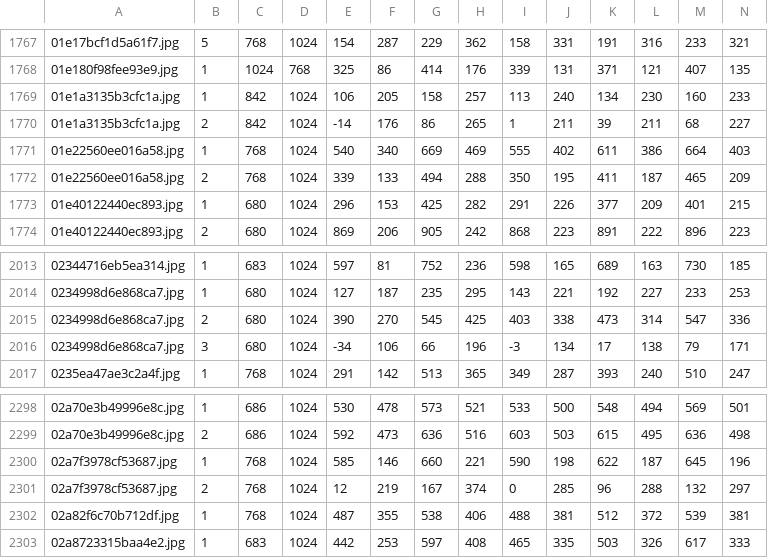
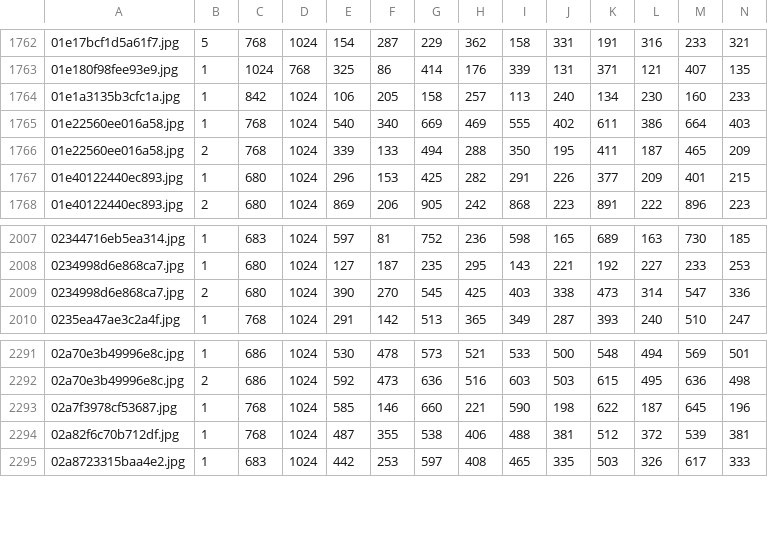
Before and after one commit to JasmineZZZ9/UnmaskedML, a CSV file: nets/gan/mask.csv, drawn as a sheet; only a part is shown, gaps mark what is left out; rows hold the shown columns only; the diff covers the shown part only; the diff names each change by its address in the sheet, - before the commit and + after, or states it on an @@ line.

```diff
--- a/nets/gan/mask.csv
+++ b/nets/gan/mask.csv
-row 1770: 01e1a3135b3cfc1a.jpg | 2 | 842 | 1024 | -14 | 176 | 86 | 265 | 1 | 211 | 39 | 211 | 68 | 227
-row 2016: 0234998d6e868ca7.jpg | 3 | 680 | 1024 | -34 | 106 | 66 | 196 | -3 | 134 | 17 | 138 | 79 | 171
-row 2301: 02a7f3978cf53687.jpg | 2 | 768 | 1024 | 12 | 219 | 167 | 374 | 0 | 285 | 96 | 288 | 132 | 297
```
Also changed, not shown: 5 removed rows elsewhere in this file, 2 other files.
